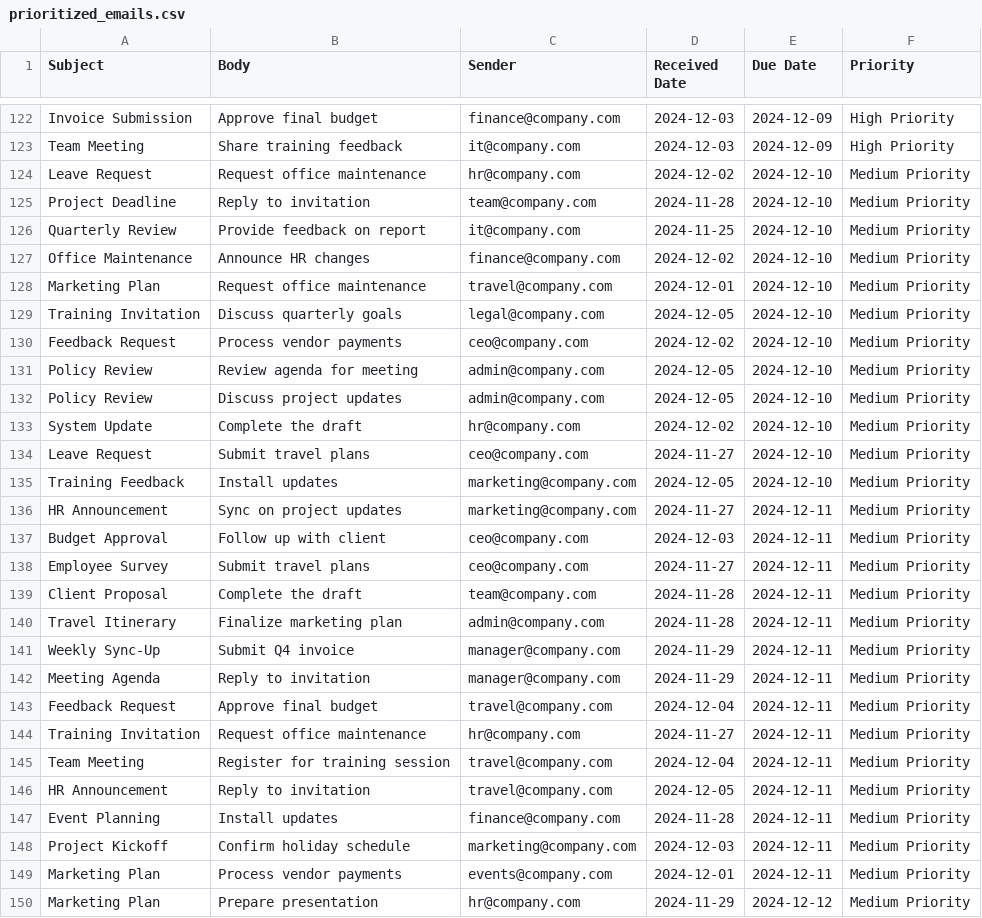
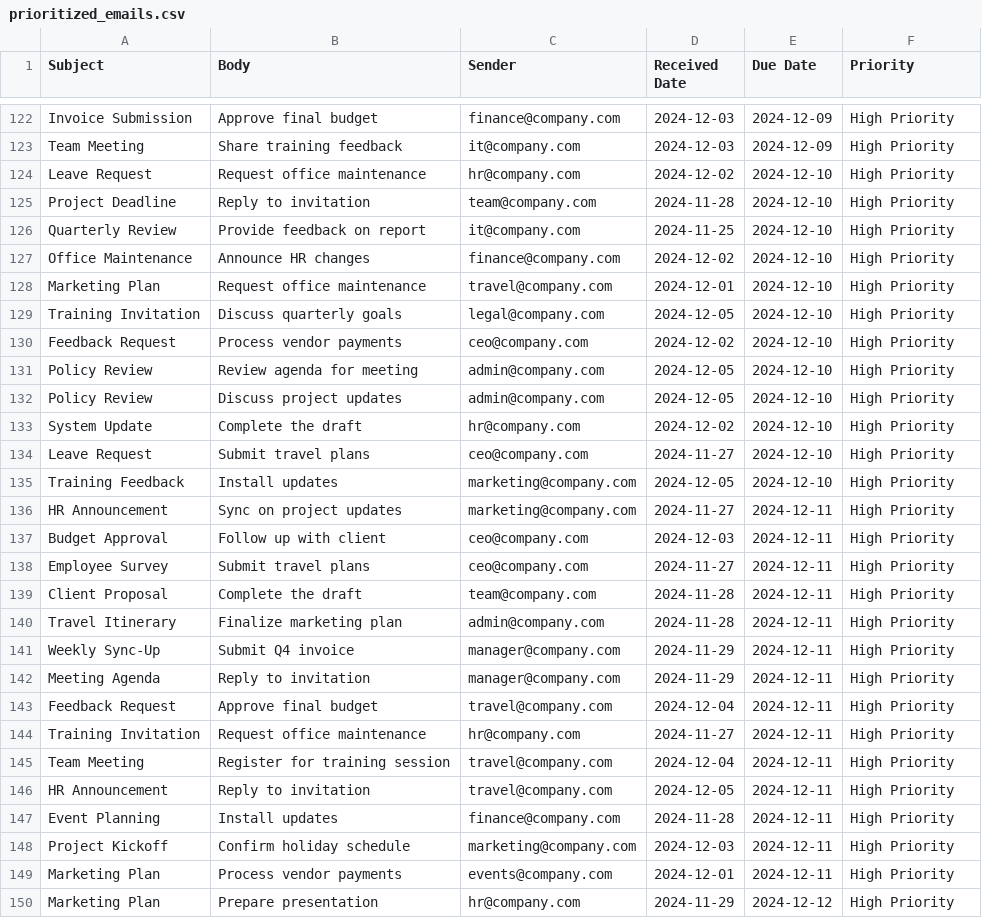
Before and after one commit to whitegloveai/agent-assets, a CSV file: data/prioritized_emails.csv, drawn as a sheet; only a part is shown, gaps mark what is left out; the diff covers the shown part only.

```diff
--- a/data/prioritized_emails.csv
+++ b/data/prioritized_emails.csv
@@ -123,28 +123,28 @@ Invoice Submission,Approve final budget,finance@company.com,2024-12-03,2024-12-0
 Team Meeting,Share training feedback,it@company.com,2024-12-03,2024-12-09,High Priority
-Leave Request,Request office maintenance,hr@company.com,2024-12-02,2024-12-10,Medium Priority
-Project Deadline,Reply to invitation,team@company.com,2024-11-28,2024-12-10,Medium Priority
-Quarterly Review,Provide feedback on report,it@company.com,2024-11-25,2024-12-10,Medium Priority
-Office Maintenance,Announce HR changes,finance@company.com,2024-12-02,2024-12-10,Medium Priority
-Marketing Plan,Request office maintenance,travel@company.com,2024-12-01,2024-12-10,Medium Priority
-Training Invitation,Discuss quarterly goals,legal@company.com,2024-12-05,2024-12-10,Medium Priority
-Feedback Request,Process vendor payments,ceo@company.com,2024-12-02,2024-12-10,Medium Priority
-Policy Review,Review agenda for meeting,admin@company.com,2024-12-05,2024-12-10,Medium Priority
-Policy Review,Discuss project updates,admin@company.com,2024-12-05,2024-12-10,Medium Priority
-System Update,Complete the draft,hr@company.com,2024-12-02,2024-12-10,Medium Priority
-Leave Request,Submit travel plans,ceo@company.com,2024-11-27,2024-12-10,Medium Priority
-Training Feedback,Install updates,marketing@company.com,2024-12-05,2024-12-10,Medium Priority
-HR Announcement,Sync on project updates,marketing@company.com,2024-11-27,2024-12-11,Medium Priority
-Budget Approval,Follow up with client,ceo@company.com,2024-12-03,2024-12-11,Medium Priority
-Employee Survey,Submit travel plans,ceo@company.com,2024-11-27,2024-12-11,Medium Priority
-Client Proposal,Complete the draft,team@company.com,2024-11-28,2024-12-11,Medium Priority
-Travel Itinerary,Finalize marketing plan,admin@company.com,2024-11-28,2024-12-11,Medium Priority
-Weekly Sync-Up,Submit Q4 invoice,manager@company.com,2024-11-29,2024-12-11,Medium Priority
-Meeting Agenda,Reply to invitation,manager@company.com,2024-11-29,2024-12-11,Medium Priority
-Feedback Request,Approve final budget,travel@company.com,2024-12-04,2024-12-11,Medium Priority
-Training Invitation,Request office maintenance,hr@company.com,2024-11-27,2024-12-11,Medium Priority
-Team Meeting,Register for training session,travel@company.com,2024-12-04,2024-12-11,Medium Priority
-HR Announcement,Reply to invitation,travel@company.com,2024-12-05,2024-12-11,Medium Priority
-Event Planning,Install updates,finance@company.com,2024-11-28,2024-12-11,Medium Priority
-Project Kickoff,Confirm holiday schedule,marketing@company.com,2024-12-03,2024-12-11,Medium Priority
-Marketing Plan,Process vendor payments,events@company.com,2024-12-01,2024-12-11,Medium Priority
-Marketing Plan,Prepare presentation,hr@company.com,2024-11-29,2024-12-12,Medium Priority
+Leave Request,Request office maintenance,hr@company.com,2024-12-02,2024-12-10,High Priority
+Project Deadline,Reply to invitation,team@company.com,2024-11-28,2024-12-10,High Priority
+Quarterly Review,Provide feedback on report,it@company.com,2024-11-25,2024-12-10,High Priority
+Office Maintenance,Announce HR changes,finance@company.com,2024-12-02,2024-12-10,High Priority
+Marketing Plan,Request office maintenance,travel@company.com,2024-12-01,2024-12-10,High Priority
+Training Invitation,Discuss quarterly goals,legal@company.com,2024-12-05,2024-12-10,High Priority
+Feedback Request,Process vendor payments,ceo@company.com,2024-12-02,2024-12-10,High Priority
+Policy Review,Review agenda for meeting,admin@company.com,2024-12-05,2024-12-10,High Priority
+Policy Review,Discuss project updates,admin@company.com,2024-12-05,2024-12-10,High Priority
+System Update,Complete the draft,hr@company.com,2024-12-02,2024-12-10,High Priority
+Leave Request,Submit travel plans,ceo@company.com,2024-11-27,2024-12-10,High Priority
+Training Feedback,Install updates,marketing@company.com,2024-12-05,2024-12-10,High Priority
+HR Announcement,Sync on project updates,marketing@company.com,2024-11-27,2024-12-11,High Priority
+Budget Approval,Follow up with client,ceo@company.com,2024-12-03,2024-12-11,High Priority
+Employee Survey,Submit travel plans,ceo@company.com,2024-11-27,2024-12-11,High Priority
+Client Proposal,Complete the draft,team@company.com,2024-11-28,2024-12-11,High Priority
+Travel Itinerary,Finalize marketing plan,admin@company.com,2024-11-28,2024-12-11,High Priority
+Weekly Sync-Up,Submit Q4 invoice,manager@company.com,2024-11-29,2024-12-11,High Priority
+Meeting Agenda,Reply to invitation,manager@company.com,2024-11-29,2024-12-11,High Priority
+Feedback Request,Approve final budget,travel@company.com,2024-12-04,2024-12-11,High Priority
+Training Invitation,Request office maintenance,hr@company.com,2024-11-27,2024-12-11,High Priority
+Team Meeting,Register for training session,travel@company.com,2024-12-04,2024-12-11,High Priority
+HR Announcement,Reply to invitation,travel@company.com,2024-12-05,2024-12-11,High Priority
+Event Planning,Install updates,finance@company.com,2024-11-28,2024-12-11,High Priority
+Project Kickoff,Confirm holiday schedule,marketing@company.com,2024-12-03,2024-12-11,High Priority
+Marketing Plan,Process vendor payments,events@company.com,2024-12-01,2024-12-11,High Priority
+Marketing Plan,Prepare presentation,hr@company.com,2024-11-29,2024-12-12,High Priority
```
Also changed, not shown: 36 edited cells elsewhere in this file, 2 other files.
